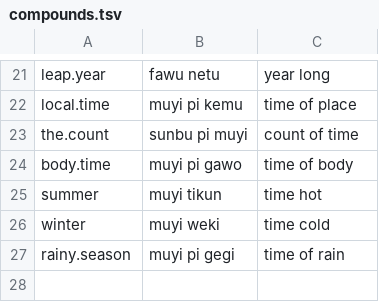
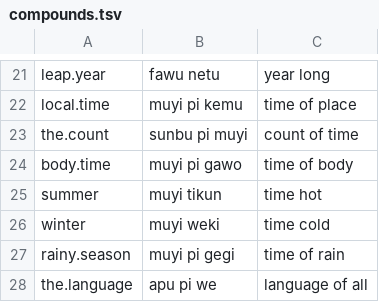
Before and after one commit to LilijoySkyseeker/apu-pi-we, a TSV file: data/compounds.tsv, drawn as a sheet; only a part is shown, gaps mark what is left out; the diff names each change by its address in the sheet, - before the commit and + after, or states it on an @@ line.

```diff
--- a/data/compounds.tsv
+++ b/data/compounds.tsv
+row 28: the.language | apu pi we | language of all
```
Also changed, not shown: 3 other files.
